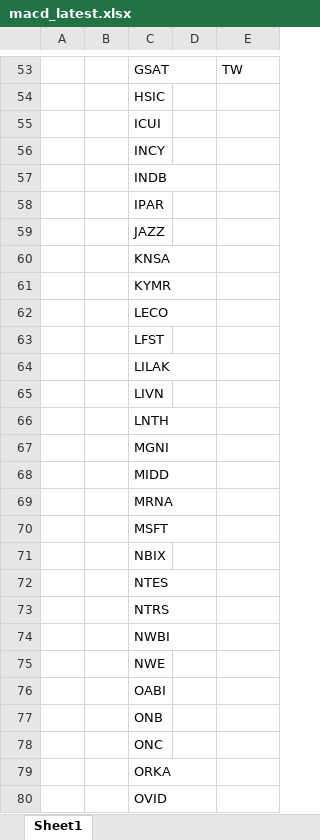
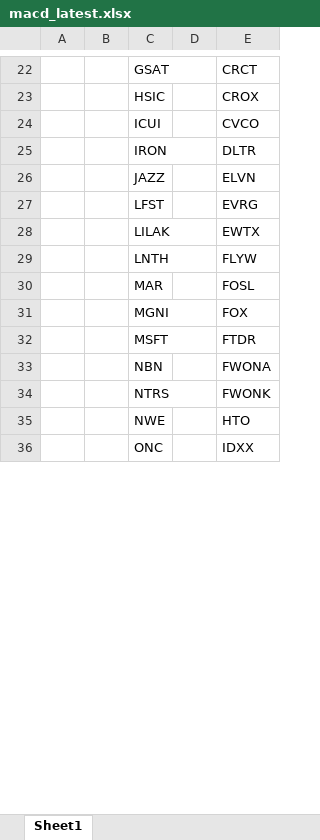
Before and after one commit to Kira11-ja/macd-scanner, an Excel workbook: results/macd_latest.xlsx, sheet Sheet1, drawn as a sheet; only a part is shown, gaps mark what is left out; values as stored, in another font and other column widths than the file's, no borders; removed rows and columns are numbered as before the commit, all else as after; the diff covers the shown part only; the diff names each change by its address in the sheet, - before the commit and + after, or states it on an @@ line.

```diff
--- a/results/macd_latest.xlsx (sheet Sheet1)
+++ b/results/macd_latest.xlsx (sheet Sheet1)
-E22: TW
+E22: CRCT
-E23: (empty)
+E23: CROX
-E24: (empty)
+E24: CVCO
-row 56:  |  | INCY
-row 57:  |  | INDB
-row 58:  |  | IPAR
+row 25:  |  | IRON |  | DLTR
-E26: (empty)
+E26: ELVN
-row 60:  |  | KNSA
-row 61:  |  | KYMR
-row 62:  |  | LECO
-E27: (empty)
+E27: EVRG
-E28: (empty)
+E28: EWTX
-row 65:  |  | LIVN
-E29: (empty)
+E29: FLYW
+row 30:  |  | MAR |  | FOSL
-E31: (empty)
+E31: FOX
-row 68:  |  | MIDD
-row 69:  |  | MRNA
-E32: (empty)
+E32: FTDR
-row 71:  |  | NBIX
-row 72:  |  | NTES
+row 33:  |  | NBN |  | FWONA
-E34: (empty)
+E34: FWONK
-row 74:  |  | NWBI
-E35: (empty)
+E35: HTO
-row 76:  |  | OABI
-row 77:  |  | ONB
-E36: (empty)
+E36: IDXX
-row 79:  |  | ORKA
-row 80:  |  | OVID
```
Also changed, not shown: 26 added rows, 58 removed rows and 48 edited cells elsewhere in this sheet, results/symbols_raw.xlsx, 1 other file.
